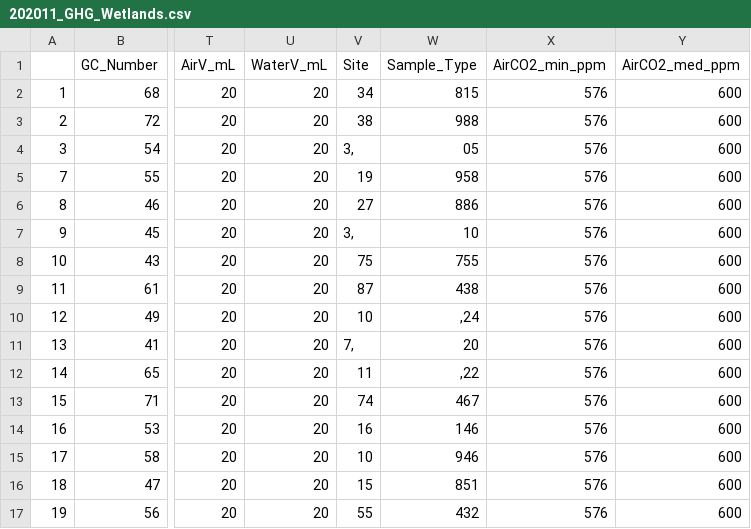
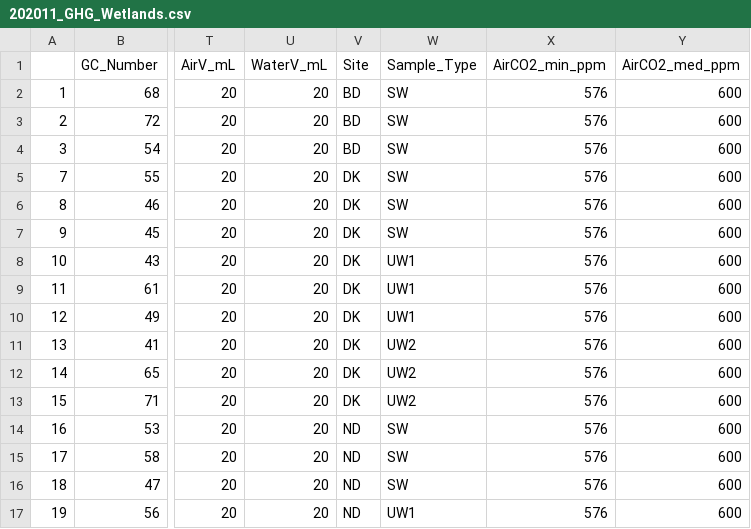
Before and after one commit to carlalopezll/Delmarva-GHG, a CSV file: Synoptic/Data/2020-11/202011_GHG_Wetlands.csv, drawn as a sheet; only a part is shown, gaps mark what is left out; the diff covers the shown part only; the diff names each change by its address in the sheet, - before the commit and + after, or states it on an @@ line.

Commit message:
Cleaning up spreadsheet, need to put 2020-11 into same template as other

```diff
--- a/Synoptic/Data/2020-11/202011_GHG_Wetlands.csv
+++ b/Synoptic/Data/2020-11/202011_GHG_Wetlands.csv
-V2 (Site): 34
+V2 (Site): BD
-W2 (Sample_Type): 815
+W2 (Sample_Type): SW
-V3 (Site): 38
+V3 (Site): BD
-W3 (Sample_Type): 988
+W3 (Sample_Type): SW
-V4 (Site): 3,
+V4 (Site): BD
-W4 (Sample_Type): 05
+W4 (Sample_Type): SW
-V5 (Site): 19
+V5 (Site): DK
-W5 (Sample_Type): 958
+W5 (Sample_Type): SW
-V6 (Site): 27
+V6 (Site): DK
-W6 (Sample_Type): 886
+W6 (Sample_Type): SW
-V7 (Site): 3,
+V7 (Site): DK
-W7 (Sample_Type): 10
+W7 (Sample_Type): SW
-V8 (Site): 75
+V8 (Site): DK
-W8 (Sample_Type): 755
+W8 (Sample_Type): UW1
-V9 (Site): 87
+V9 (Site): DK
-W9 (Sample_Type): 438
+W9 (Sample_Type): UW1
-V10 (Site): 10
+V10 (Site): DK
-W10 (Sample_Type): ,24
+W10 (Sample_Type): UW1
-V11 (Site): 7,
+V11 (Site): DK
-W11 (Sample_Type): 20
+W11 (Sample_Type): UW2
-V12 (Site): 11
+V12 (Site): DK
-W12 (Sample_Type): ,22
+W12 (Sample_Type): UW2
-V13 (Site): 74
+V13 (Site): DK
-W13 (Sample_Type): 467
+W13 (Sample_Type): UW2
-V14 (Site): 16
+V14 (Site): ND
-W14 (Sample_Type): 146
+W14 (Sample_Type): SW
-V15 (Site): 10
+V15 (Site): ND
-W15 (Sample_Type): 946
+W15 (Sample_Type): SW
-V16 (Site): 15
+V16 (Site): ND
-W16 (Sample_Type): 851
+W16 (Sample_Type): SW
-V17 (Site): 55
+V17 (Site): ND
-W17 (Sample_Type): 432
+W17 (Sample_Type): UW1
```
Also changed, not shown: 166 edited cells elsewhere in this file.
